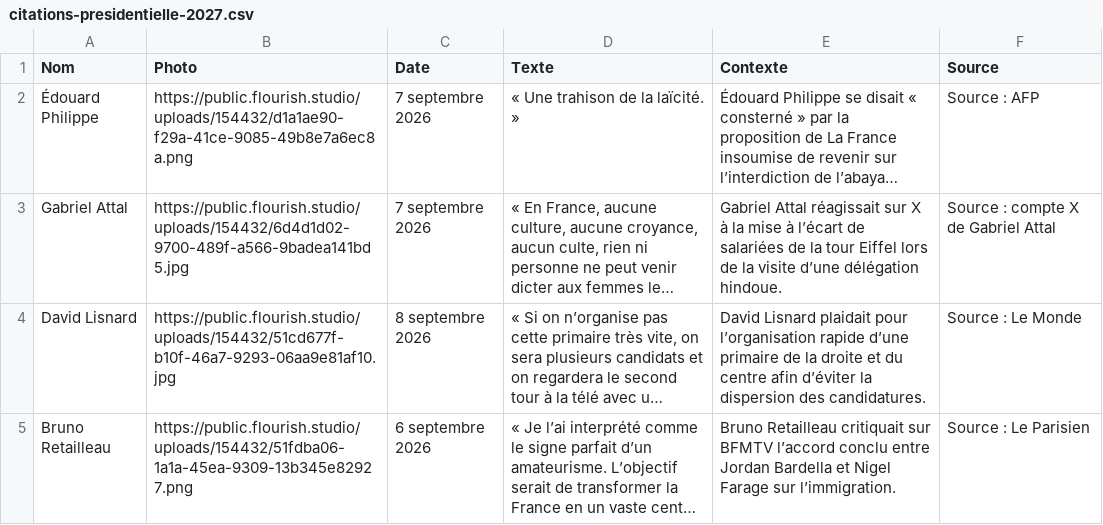
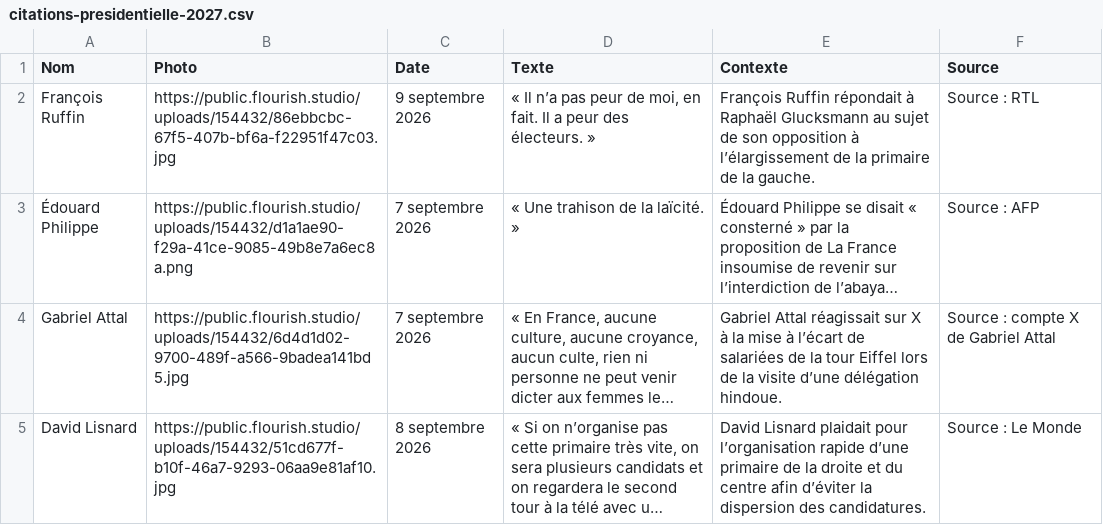
Before and after one commit to YoannParis/Visactu-data, a CSV file: citations-presidentielle-2027.csv, drawn as a sheet; only a part is shown; the shorter side is filled out with more unchanged rows; long unchanged cells end in …; the diff names each change by its address in the sheet, - before the commit and + after, or states it on an @@ line.

Commit message:
Corriger l’ordre chronologique et ajouter la citation de François Ruffin du 9 septembre 2026

```diff
--- a/citations-presidentielle-2027.csv
+++ b/citations-presidentielle-2027.csv
+row 2: François Ruffin | https://public.flourish.studio/uploads/154432/86ebbcbc-67f5-407b-bf6a-f22951f47c03.jpg | 9 septembre 2026 | « Il n’a pas peur de moi, en fait. Il a peur des électeurs. » | François Ruffin répondait à Raphaël Glucksmann au sujet de son opposition à l’élargissement de la primaire de la gauche. | Source : RTL
```
